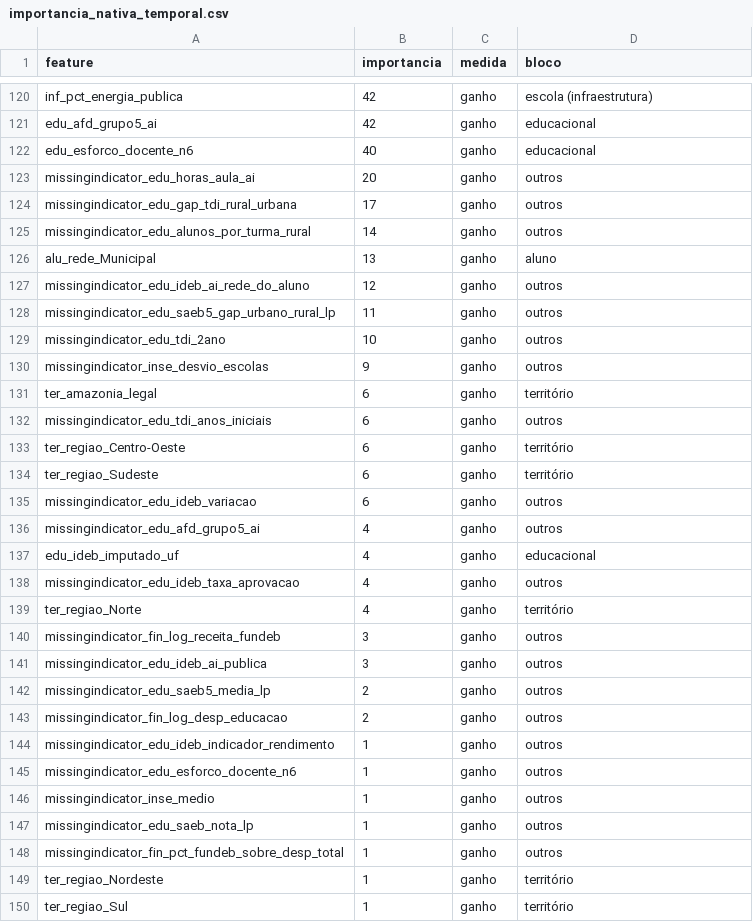
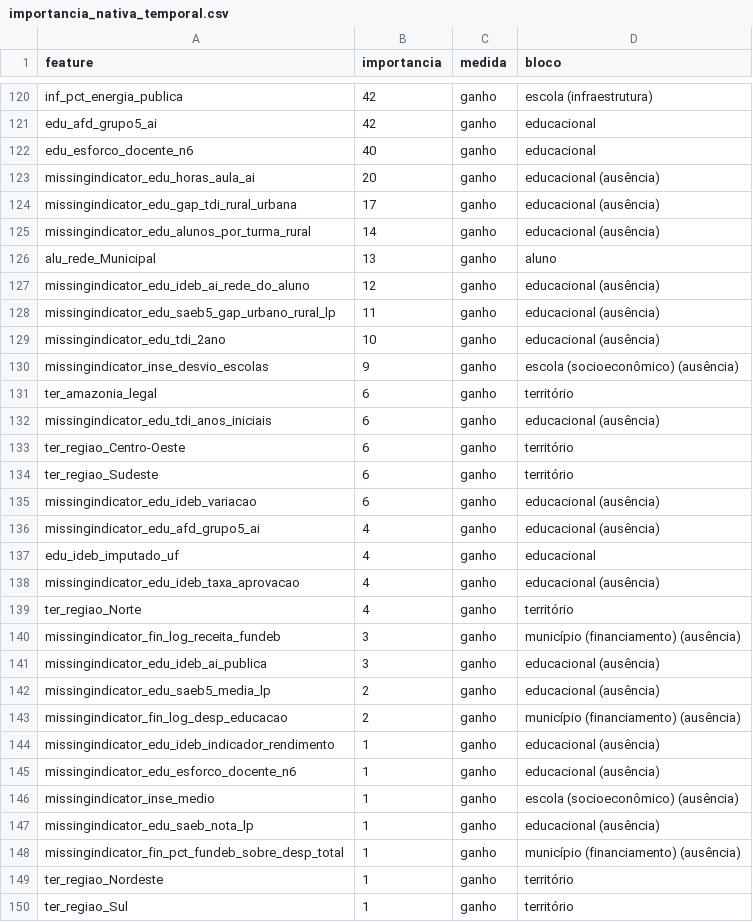
Before and after one commit to renatobortolotto/fiap-tech3, a CSV file: reports/importancia_nativa_temporal.csv, drawn as a sheet; only a part is shown, gaps mark what is left out; the diff covers the shown part only.

```diff
--- a/reports/importancia_nativa_temporal.csv
+++ b/reports/importancia_nativa_temporal.csv
@@ -122,28 +122,28 @@ edu_afd_grupo5_ai,42,ganho,educacional
 edu_esforco_docente_n6,40,ganho,educacional
-missingindicator_edu_horas_aula_ai,20,ganho,outros
-missingindicator_edu_gap_tdi_rural_urbana,17,ganho,outros
-missingindicator_edu_alunos_por_turma_rural,14,ganho,outros
+missingindicator_edu_horas_aula_ai,20,ganho,educacional (ausência)
+missingindicator_edu_gap_tdi_rural_urbana,17,ganho,educacional (ausência)
+missingindicator_edu_alunos_por_turma_rural,14,ganho,educacional (ausência)
 alu_rede_Municipal,13,ganho,aluno
-missingindicator_edu_ideb_ai_rede_do_aluno,12,ganho,outros
-missingindicator_edu_saeb5_gap_urbano_rural_lp,11,ganho,outros
-missingindicator_edu_tdi_2ano,10,ganho,outros
-missingindicator_inse_desvio_escolas,9,ganho,outros
+missingindicator_edu_ideb_ai_rede_do_aluno,12,ganho,educacional (ausência)
+missingindicator_edu_saeb5_gap_urbano_rural_lp,11,ganho,educacional (ausência)
+missingindicator_edu_tdi_2ano,10,ganho,educacional (ausência)
+missingindicator_inse_desvio_escolas,9,ganho,escola (socioeconômico) (ausência)
 ter_amazonia_legal,6,ganho,território
-missingindicator_edu_tdi_anos_iniciais,6,ganho,outros
+missingindicator_edu_tdi_anos_iniciais,6,ganho,educacional (ausência)
 ter_regiao_Centro-Oeste,6,ganho,território
 ter_regiao_Sudeste,6,ganho,território
-missingindicator_edu_ideb_variacao,6,ganho,outros
-missingindicator_edu_afd_grupo5_ai,4,ganho,outros
+missingindicator_edu_ideb_variacao,6,ganho,educacional (ausência)
+missingindicator_edu_afd_grupo5_ai,4,ganho,educacional (ausência)
 edu_ideb_imputado_uf,4,ganho,educacional
-missingindicator_edu_ideb_taxa_aprovacao,4,ganho,outros
+missingindicator_edu_ideb_taxa_aprovacao,4,ganho,educacional (ausência)
 ter_regiao_Norte,4,ganho,território
-missingindicator_fin_log_receita_fundeb,3,ganho,outros
-missingindicator_edu_ideb_ai_publica,3,ganho,outros
-missingindicator_edu_saeb5_media_lp,2,ganho,outros
-missingindicator_fin_log_desp_educacao,2,ganho,outros
-missingindicator_edu_ideb_indicador_rendimento,1,ganho,outros
-missingindicator_edu_esforco_docente_n6,1,ganho,outros
-missingindicator_inse_medio,1,ganho,outros
-missingindicator_edu_saeb_nota_lp,1,ganho,outros
-missingindicator_fin_pct_fundeb_sobre_desp_total,1,ganho,outros
+missingindicator_fin_log_receita_fundeb,3,ganho,município (financiamento) (ausência)
+missingindicator_edu_ideb_ai_publica,3,ganho,educacional (ausência)
+missingindicator_edu_saeb5_media_lp,2,ganho,educacional (ausência)
+missingindicator_fin_log_desp_educacao,2,ganho,município (financiamento) (ausência)
+missingindicator_edu_ideb_indicador_rendimento,1,ganho,educacional (ausência)
+missingindicator_edu_esforco_docente_n6,1,ganho,educacional (ausência)
+missingindicator_inse_medio,1,ganho,escola (socioeconômico) (ausência)
+missingindicator_edu_saeb_nota_lp,1,ganho,educacional (ausência)
+missingindicator_fin_pct_fundeb_sobre_desp_total,1,ganho,município (financiamento) (ausência)
 ter_regiao_Nordeste,1,ganho,território
```
Also changed, not shown: 56 edited cells elsewhere in this file, reports/importancia_permutacao_temporal.csv, 42 other files.
